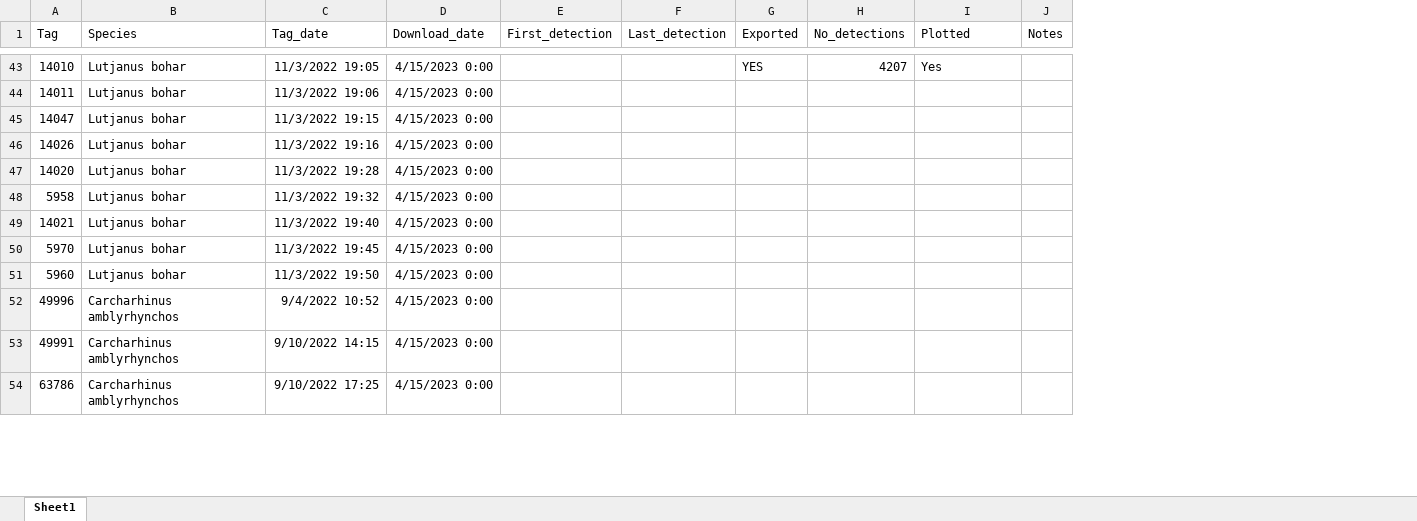
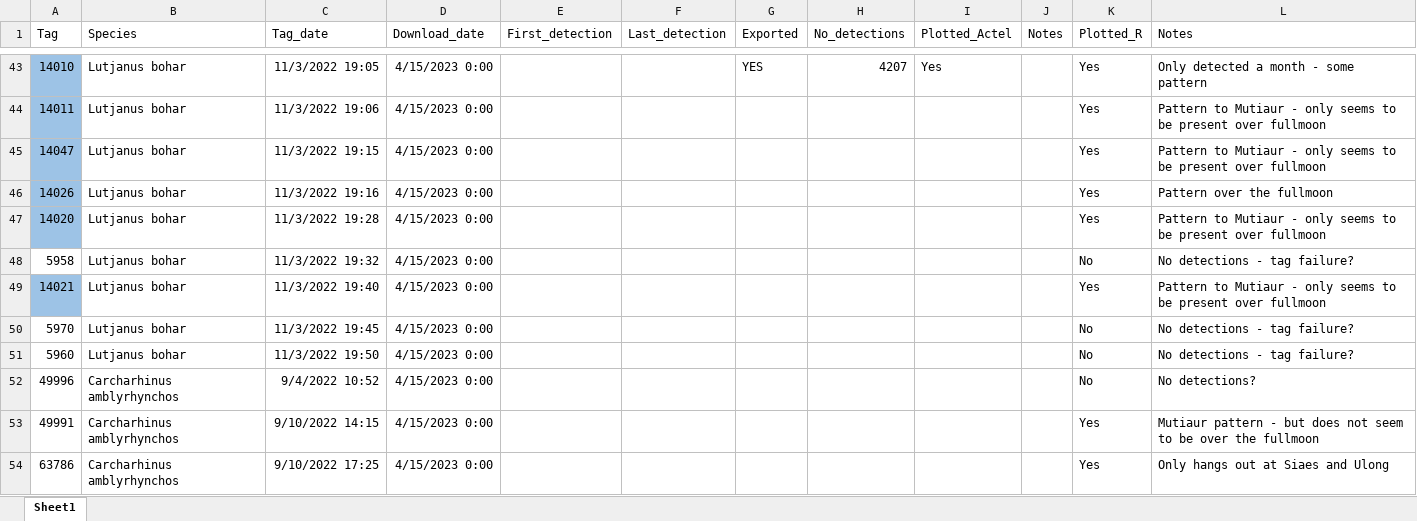
Before and after one commit to Louw-C/Bohar_2022_2023, an Excel workbook: Data/Tag detections log_Sept 22-April 23.xlsx, sheet Sheet1, drawn as a sheet; only a part is shown, gaps mark what is left out; values as stored, in another font and other column widths than the file's, no borders; the diff covers the shown part only; the diff names each change by its address in the sheet, - before the commit and + after, or states it on an @@ line.

Commit message:
Updated detection log

```diff
--- a/Data/Tag detections log_Sept 22-April 23.xlsx (sheet Sheet1)
+++ b/Data/Tag detections log_Sept 22-April 23.xlsx (sheet Sheet1)
+column K (Plotted_R), rows 43-54: Yes | Yes | Yes | Yes | Yes | No | Yes | No | No | No | Yes | Yes
+column L (Notes), rows 43-54: Only detected a month - some pattern | Pattern to Mutiaur - only seems to be present over fullmoon | Pattern to Mutiaur - only seems to be present over fullmoon | Pattern over the fullmoon | Pattern to Mutiaur - only seems to be present over fullmoon | No detections - tag failure? | Pattern to Mutiaur - only seems to be present over fullmoon | No detections - tag failure? | No detections - tag failure? | No detections? | Mutiaur pattern - but does not seem to be over the fullmoon | Only hangs out at Siaes and Ulong
-I1: Plotted
+I1: Plotted_Actel
-A43:A47 fill: none
+A43:A47 fill: #9DC3E6
-A49 fill: none
+A49 fill: #9DC3E6
```
Also changed, not shown: cell formats elsewhere in this sheet.
